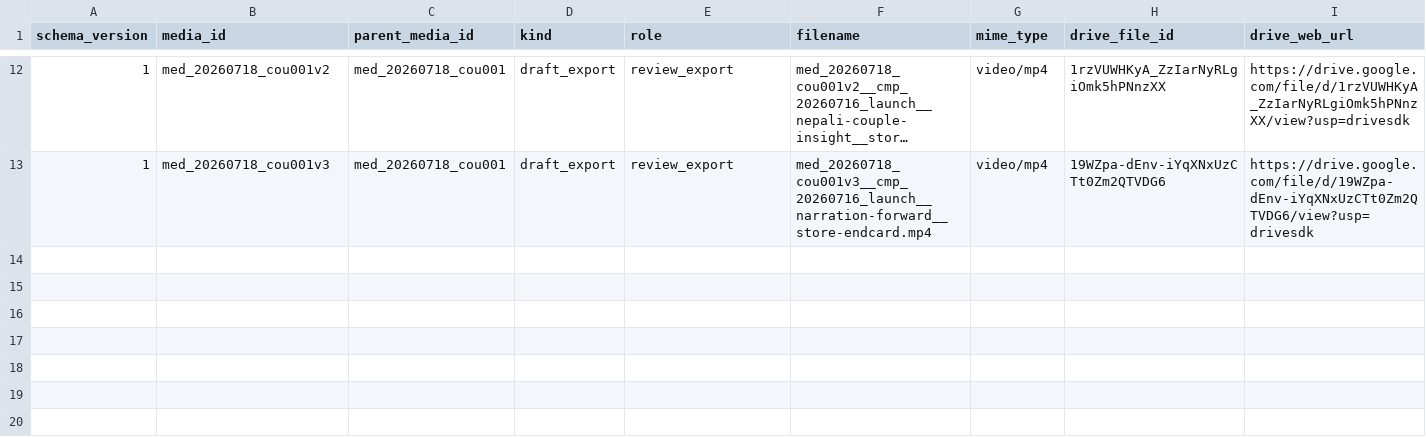
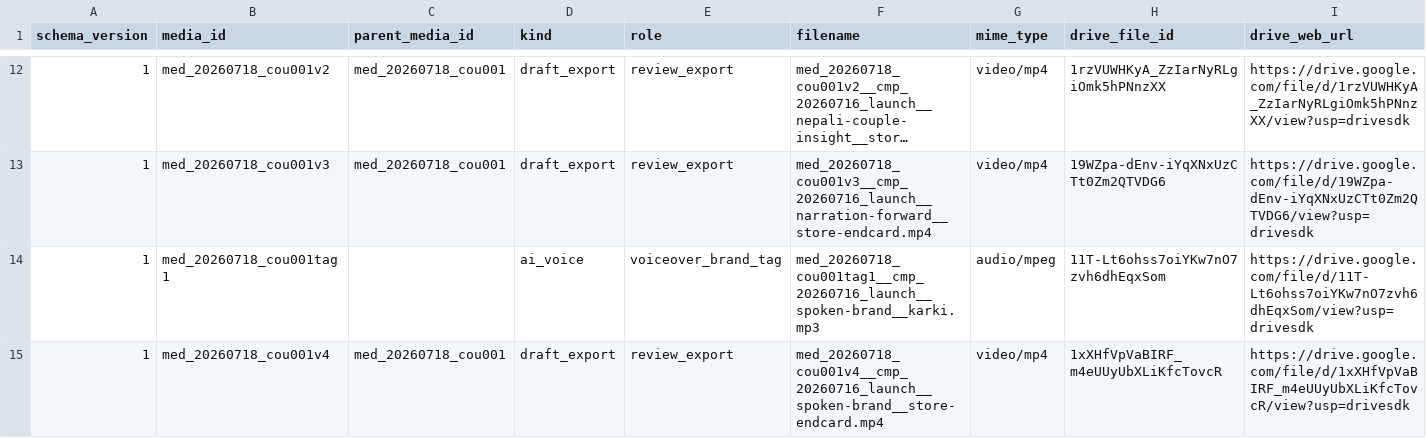
Before and after one commit to lekhakustav/jyotish, a CSV file: marketing/registry/media-manifest.csv, drawn as a sheet; only a part is shown, gaps mark what is left out; long unchanged cells end in …; rows hold the shown columns only; the diff names each change by its address in the sheet, - before the commit and + after, or states it on an @@ line.

Commit message:
Add spoken Jyotish Baje tag to couple ad

```diff
--- a/marketing/registry/media-manifest.csv
+++ b/marketing/registry/media-manifest.csv
+row 14: 1 | med_20260718_cou001tag1 |  | ai_voice | voiceover_brand_tag | med_20260718_cou001tag1__cmp_20260716_launch__spoken-brand__karki.mp3 | audio/mpeg | 11T-Lt6ohss7oiYKw7nO7zvh6dhEqxSom | https://drive.google.com/file/d/11T-Lt6ohss7oiYKw7nO7zvh6dhEqxSom/view?usp=drivesdk
+row 15: 1 | med_20260718_cou001v4 | med_20260718_cou001 | draft_export | review_export | med_20260718_cou001v4__cmp_20260716_launch__spoken-brand__store-endcard.mp4 | video/mp4 | 1xXHfVpVaBIRF_m4eUUyUbXLiKfcTovcR | https://drive.google.com/file/d/1xXHfVpVaBIRF_m4eUUyUbXLiKfcTovcR/view?usp=drivesdk
```
Also changed, not shown: marketing/registry/creative-factors.csv, marketing/registry/creative-media-inputs.csv, 4 other files.
